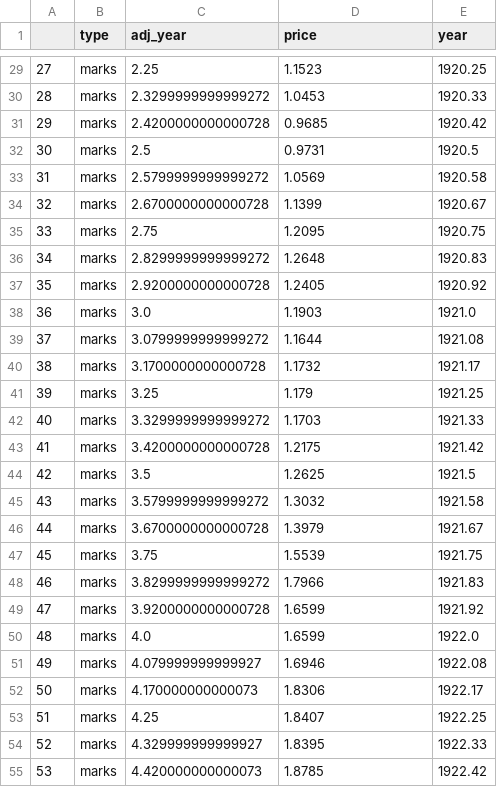
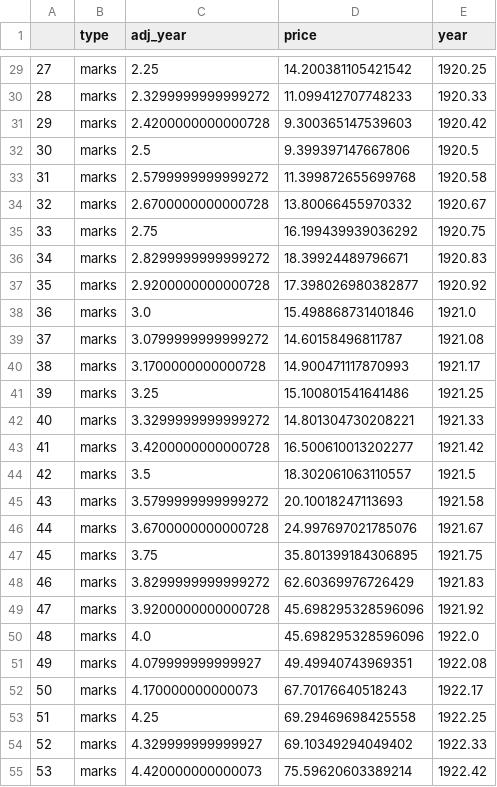
Before and after one commit to ulloa/hyperinflation, a CSV file: data/adjusted.csv, drawn as a sheet; only a part is shown, gaps mark what is left out; the diff covers the shown part only.

Commit message:
Price column was corrected for marks data. Updated plot

```diff
--- a/data/adjusted.csv
+++ b/data/adjusted.csv
@@ -29,27 +29,27 @@
-27,marks,2.25,1.1523,1920.25
-28,marks,2.3299999999999272,1.0453,1920.33
-29,marks,2.4200000000000728,0.9685,1920.42
-30,marks,2.5,0.9731,1920.5
-31,marks,2.5799999999999272,1.0569,1920.58
-32,marks,2.6700000000000728,1.1399,1920.67
-33,marks,2.75,1.2095,1920.75
-34,marks,2.8299999999999272,1.2648,1920.83
-35,marks,2.9200000000000728,1.2405,1920.92
-36,marks,3.0,1.1903,1921.0
-37,marks,3.0799999999999272,1.1644,1921.08
-38,marks,3.1700000000000728,1.1732,1921.17
-39,marks,3.25,1.179,1921.25
-40,marks,3.3299999999999272,1.1703,1921.33
-41,marks,3.4200000000000728,1.2175,1921.42
-42,marks,3.5,1.2625,1921.5
-43,marks,3.5799999999999272,1.3032,1921.58
-44,marks,3.6700000000000728,1.3979,1921.67
-45,marks,3.75,1.5539,1921.75
-46,marks,3.8299999999999272,1.7966,1921.83
-47,marks,3.9200000000000728,1.6599,1921.92
-48,marks,4.0,1.6599,1922.0
-49,marks,4.079999999999927,1.6946,1922.08
-50,marks,4.170000000000073,1.8306,1922.17
-51,marks,4.25,1.8407,1922.25
-52,marks,4.329999999999927,1.8395,1922.33
-53,marks,4.420000000000073,1.8785,1922.42
+27,marks,2.25,14.200381105421542,1920.25
+28,marks,2.3299999999999272,11.099412707748233,1920.33
+29,marks,2.4200000000000728,9.300365147539603,1920.42
+30,marks,2.5,9.399397147667806,1920.5
+31,marks,2.5799999999999272,11.399872655699768,1920.58
+32,marks,2.6700000000000728,13.80066455970332,1920.67
+33,marks,2.75,16.199439939036292,1920.75
+34,marks,2.8299999999999272,18.39924489796671,1920.83
+35,marks,2.9200000000000728,17.398026980382877,1920.92
+36,marks,3.0,15.498868731401846,1921.0
+37,marks,3.0799999999999272,14.60158496811787,1921.08
+38,marks,3.1700000000000728,14.900471117870993,1921.17
+39,marks,3.25,15.100801541641486,1921.25
+40,marks,3.3299999999999272,14.801304730208221,1921.33
+41,marks,3.4200000000000728,16.500610013202277,1921.42
+42,marks,3.5,18.302061063110557,1921.5
+43,marks,3.5799999999999272,20.10018247113693,1921.58
+44,marks,3.6700000000000728,24.997697021785076,1921.67
+45,marks,3.75,35.801399184306895,1921.75
+46,marks,3.8299999999999272,62.60369976726429,1921.83
+47,marks,3.9200000000000728,45.698295328596096,1921.92
+48,marks,4.0,45.698295328596096,1922.0
+49,marks,4.079999999999927,49.49940743969351,1922.08
+50,marks,4.170000000000073,67.70176640518243,1922.17
+51,marks,4.25,69.29469698425558,1922.25
+52,marks,4.329999999999927,69.10349294049402,1922.33
+53,marks,4.420000000000073,75.59620603389214,1922.42
```
Also changed, not shown: 45 edited cells elsewhere in this file, 1 other file.
